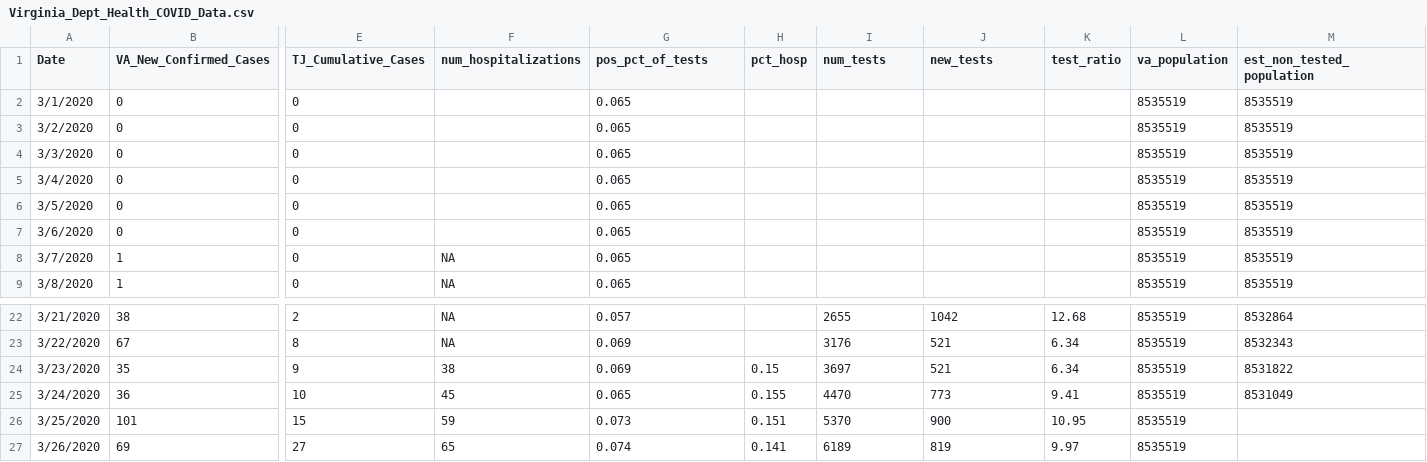
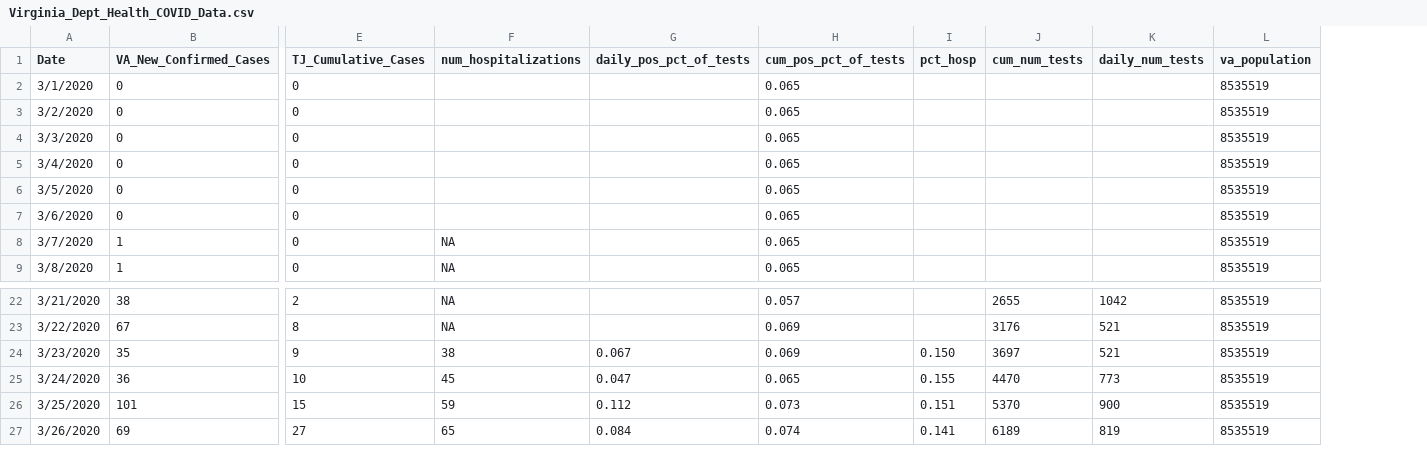
Before and after one commit to rplzzz/CovMitigation, a CSV file: data-raw/Virginia_Dept_Health_COVID_Data.csv, drawn as a sheet; only a part is shown, gaps mark what is left out; removed rows and columns are numbered as before the commit, all else as after; the diff covers the shown part only; the diff names each change by its address in the sheet, - before the commit and + after, or states it on an @@ line.

```diff
--- a/data-raw/Virginia_Dept_Health_COVID_Data.csv
+++ b/data-raw/Virginia_Dept_Health_COVID_Data.csv
+column G (daily_pos_pct_of_tests), rows 24-27: 0.067 | 0.047 | 0.112 | 0.084
-column K (test_ratio), rows 22-27: 12.68 | 6.34 | 6.34 | 9.41 | 10.95 | 9.97
-column M (est_non_tested_population), rows 2-9: all 8535519; rows 22-25: 8532864 | 8532343 | 8531822 | 8531049
-H1: pos_pct_of_tests
+H1: cum_pos_pct_of_tests
-J1: num_tests
+J1: cum_num_tests
-K1: new_tests
+K1: daily_num_tests
-I24 (pct_hosp): 0.15
+I24 (pct_hosp): 0.150
```
Also changed, not shown: 8 added rows and 68 edited cells elsewhere in this file, 2 other files.
